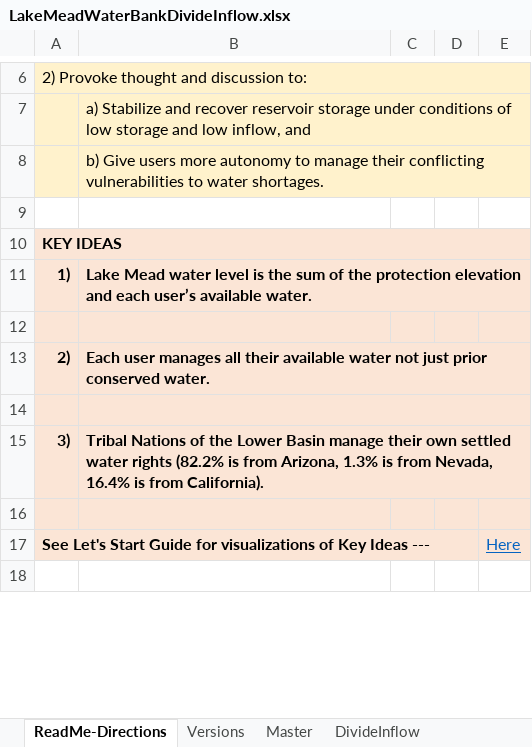
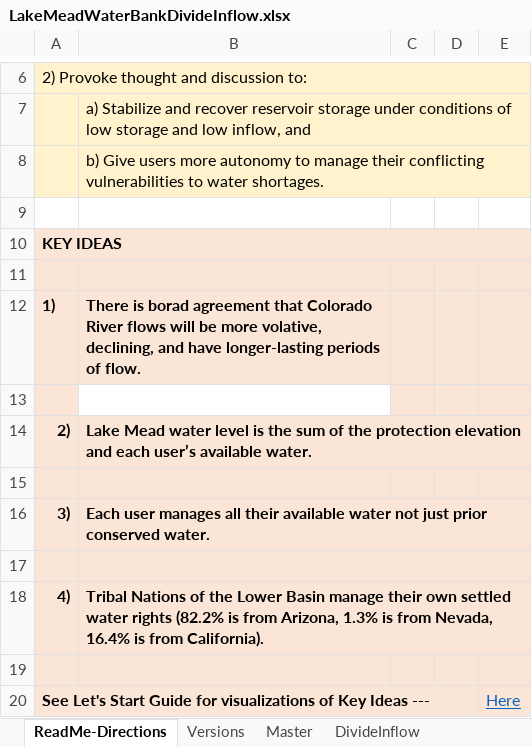
Before and after one commit to ImmersiveModelsColoradoRiver/LakeMeadDivideInflow, an Excel workbook: LakeMeadWaterBankDivideInflow.xlsx, sheet ReadMe-Directions, drawn as a sheet; only a part is shown, gaps mark what is left out; the shorter side is filled out with more unchanged rows; values as stored, in another font and other column widths than the file's, no borders; charts and pictures not drawn; removed rows and columns are numbered as before the commit, all else as after; the diff names each change by its address in the sheet, - before the commit and + after, or states it on an @@ line.

```diff
--- a/LakeMeadWaterBankDivideInflow.xlsx (sheet ReadMe-Directions)
+++ b/LakeMeadWaterBankDivideInflow.xlsx (sheet ReadMe-Directions)
-row 11: 1) | Lake Mead water level is the sum of the protection elevation and each user’s available water.
-row 13: 2) | Each user manages all their available water not just prior conserved water.
+row 12: 1) | There is borad agreement that Colorado River flows will be more volative, declining, and have longer-lasting periods of flow.
-B13 fill: #FBE5D6
+B13 fill: none
-B14:E14 merged
+row 14: 2) | Lake Mead water level is the sum of the protection elevation and each user’s available water.
+row 15: (empty)
-B16: Tribal Nations of the Lower Basin manage their own settled water rights (82.2% is from Arizona, 1.3% is from Nevada, 16.4% is from California).
+B16: Each user manages all their available water not just prior conserved water.
+row 17: (empty)
+row 18: 4) | Tribal Nations of the Lower Basin manage their own settled water rights (82.2% is from Arizona, 1.3% is from Nevada, 16.4% is from California).
```
Also changed, not shown: sheet Master, charts or pictures.
